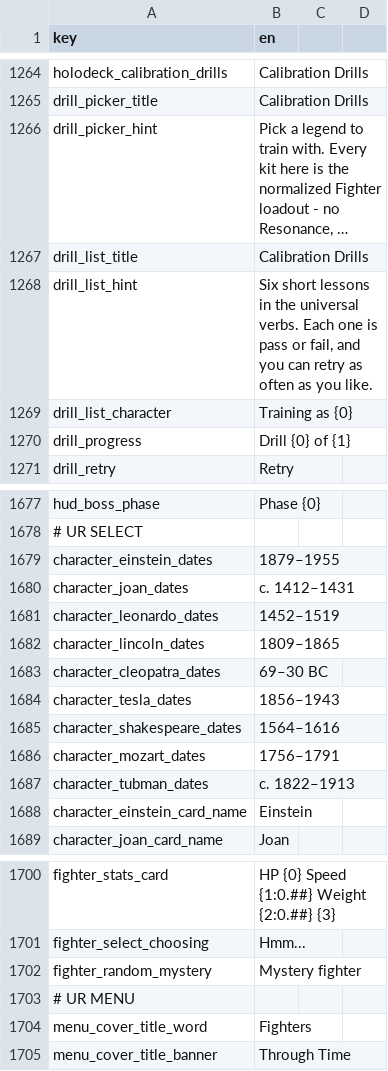
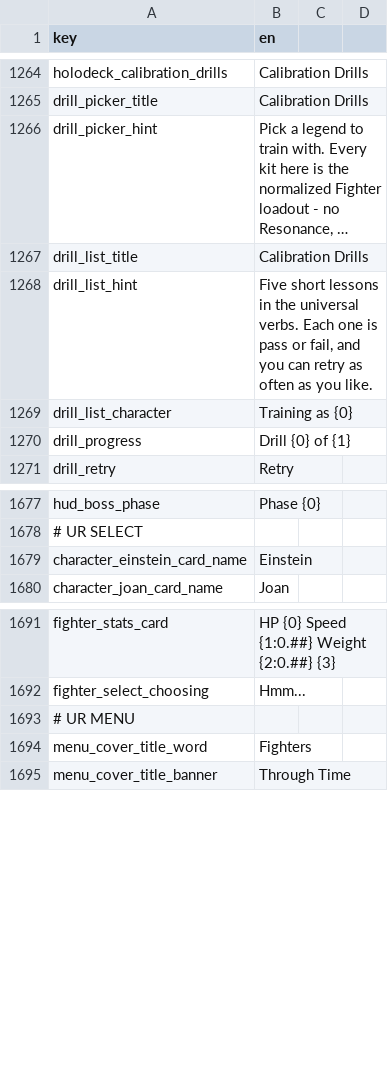
Before and after one commit to malakey/fighters-through-time-v3, a CSV file: localization/en.csv, drawn as a sheet; only a part is shown, gaps mark what is left out; long unchanged cells end in …; the diff names each change by its address in the sheet, - before the commit and + after, or states it on an @@ line.

```diff
--- a/localization/en.csv
+++ b/localization/en.csv
-B1268 (en): Six short lessons…
+B1268 (en): Five short lessons…
-row 1679: character_einstein_dates | 1879–1955
-row 1680: character_joan_dates | c. 1412–1431
-row 1681: character_leonardo_dates | 1452–1519
-row 1682: character_lincoln_dates | 1809–1865
-row 1683: character_cleopatra_dates | 69–30 BC
-row 1684: character_tesla_dates | 1856–1943
-row 1685: character_shakespeare_dates | 1564–1616
-row 1686: character_mozart_dates | 1756–1791
-row 1687: character_tubman_dates | c. 1822–1913
-row 1702: fighter_random_mystery | Mystery fighter
```
Also changed, not shown: 3 other files.
